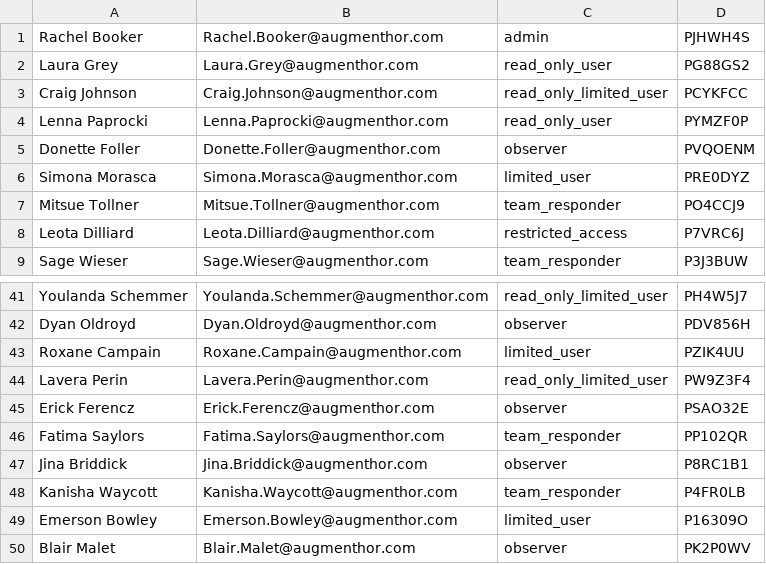
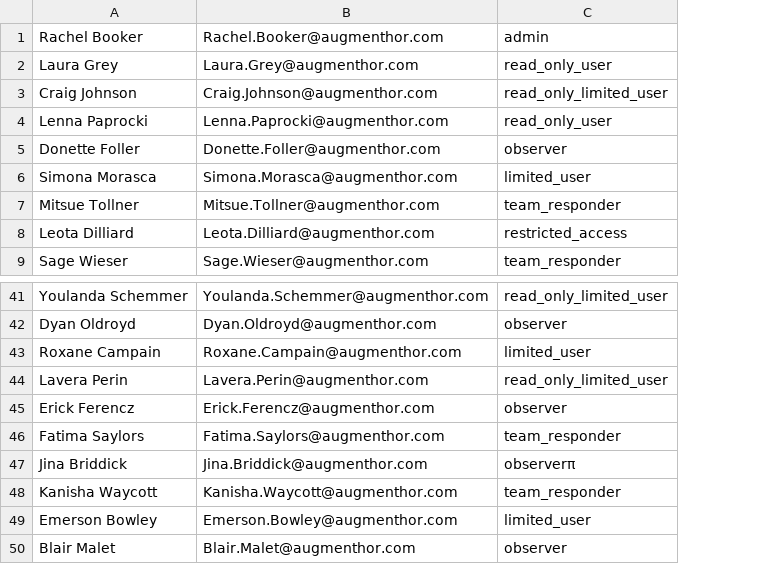
Before and after one commit to augmenthor/Python_Scripting, a CSV file: data/pdusers.csv, drawn as a sheet; only a part is shown, gaps mark what is left out; the diff names each change by its address in the sheet, - before the commit and + after, or states it on an @@ line.

```diff
--- a/data/pdusers.csv
+++ b/data/pdusers.csv
-column D, rows 1-9: PJHWH4S | PG88GS2 | PCYKFCC | PYMZF0P | PVQOENM | PRE0DYZ | PO4CCJ9 | P7VRC6J | P3J3BUW; rows 41-50: PH4W5J7 | PDV856H | PZIK4UU | PW9Z3F4 | PSAO32E | PP102QR | P8RC1B1 | P4FR0LB | P16309O | PK2P0WV
-C47: observer
+C47: observerπ
```
Also changed, not shown: 5 other files.
